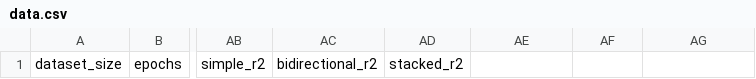
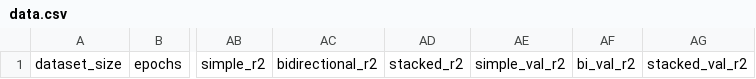
Before and after one commit to fle1scha/Deep-Learning-Network-Traffic-Prediction, a CSV file: data.csv, drawn as a sheet; only a part is shown, gaps mark what is left out; the diff names each change by its address in the sheet, - before the commit and + after, or states it on an @@ line.

Commit message:
Added validation set R2 to data.csv.

```diff
--- a/data.csv
+++ b/data.csv
-AE1: (empty)
+AE1: simple_val_r2
-AF1: (empty)
+AF1: bi_val_r2
-AG1: (empty)
+AG1: stacked_val_r2
```
Also changed, not shown: 1 other file.
